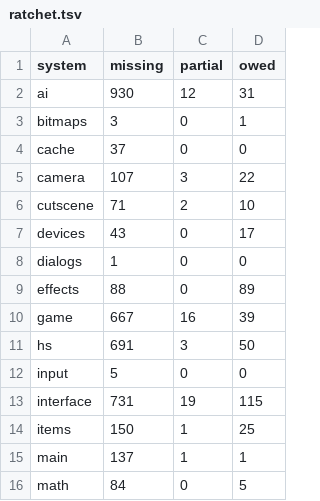
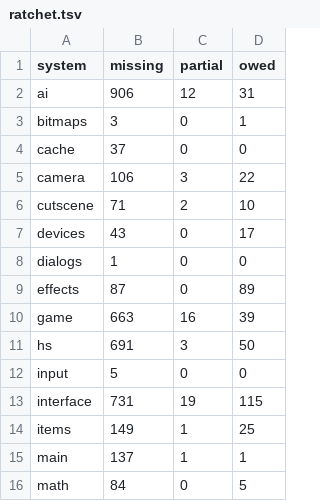
Before and after one commit to PardusEidolon/OpenCE, a TSV file: engine/census/ratchet.tsv, drawn as a sheet; only a part is shown.

```diff
--- a/engine/census/ratchet.tsv
+++ b/engine/census/ratchet.tsv
@@ -1,6 +1,6 @@
 system	missing	partial	owed
-ai	930	12	31
+ai	906	12	31
 bitmaps	3	0	1
 cache	37	0	0
-camera	107	3	22
+camera	106	3	22
 cutscene	71	2	10
@@ -8,4 +8,4 @@ devices	43	0	17
 dialogs	1	0	0
-effects	88	0	89
-game	667	16	39
+effects	87	0	89
+game	663	16	39
 hs	691	3	50
@@ -13,3 +13,3 @@ input	5	0	0
 interface	731	19	115
-items	150	1	25
+items	149	1	25
 main	137	1	1
```
Also changed, not shown: engine/census/traced.tsv, 7 other files.
